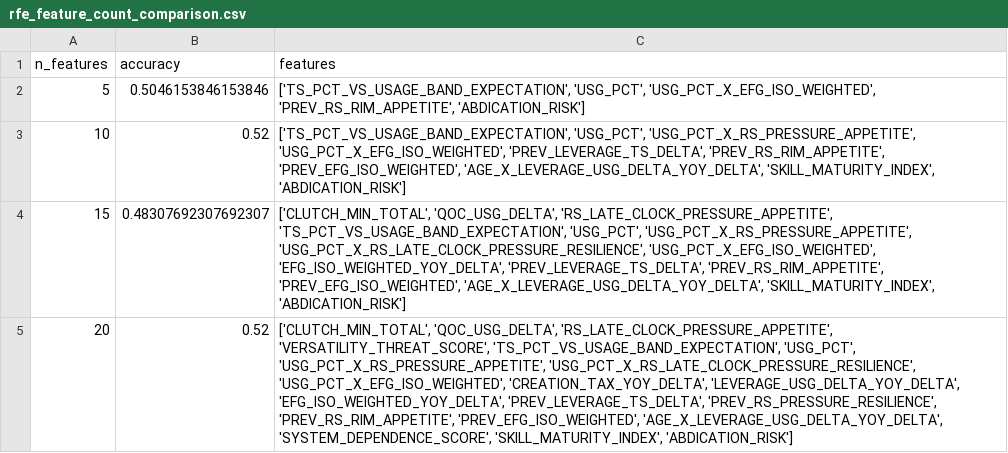
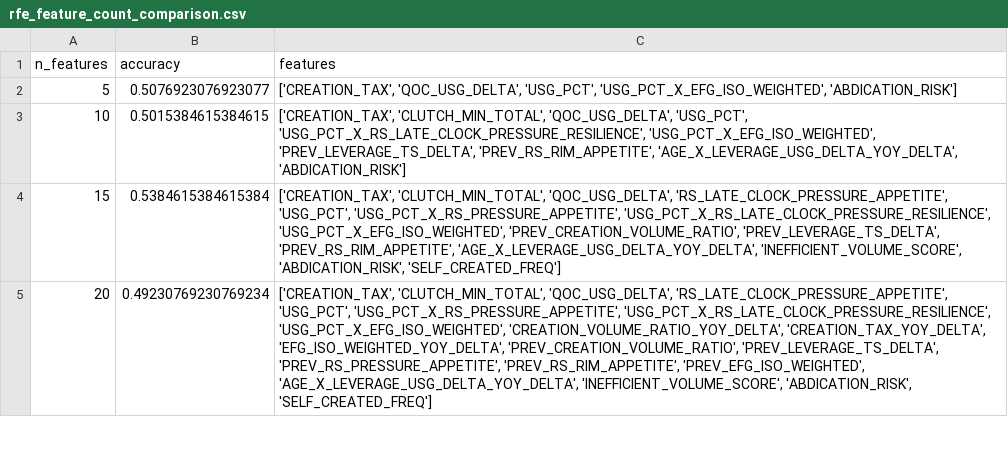
Before and after one commit to hirememorey/resilience-basketball, a CSV file: results/rfe_feature_count_comparison.csv, drawn as a sheet; only a part is shown; the diff covers the shown part only.

```diff
--- a/results/rfe_feature_count_comparison.csv
+++ b/results/rfe_feature_count_comparison.csv
@@ -1,5 +1,5 @@
 n_features,accuracy,features
-5,0.5046153846153846,"['TS_PCT_VS_USAGE_BAND_EXPECTATION', 'USG_PCT', 'USG_PCT_X_EFG_ISO_WEIGHTED', 'PREV_RS_RIM_APPETITE', 'ABDICATION_RISK']"
-10,0.52,"['TS_PCT_VS_USAGE_BAND_EXPECTATION', 'USG_PCT', 'USG_PCT_X_RS_PRESSURE_APPETITE', 'USG_PCT_X_EFG_ISO_WEIGHTED', 'PREV_LEVERAGE_TS_DELTA', 'PREV_RS_RIM_APPETITE', 'PREV_EFG_ISO_WEIGHTED', 'AGE_X_LEVERAGE_USG_DELTA_YOY_DELTA', 'SKILL_MATURITY_INDEX', 'ABDICATION_RISK']"
-15,0.48307692307692307,"['CLUTCH_MIN_TOTAL', 'QOC_USG_DELTA', 'RS_LATE_CLOCK_PRESSURE_APPETITE', 'TS_PCT_VS_USAGE_BAND_EXPECTATION', 'USG_PCT', 'USG_PCT_X_RS_PRESSURE_APPETITE', 'USG_PCT_X_RS_LATE_CLOCK_PRESSURE_RESILIENCE', 'USG_PCT_X_EFG_ISO_WEIGHTED', 'EFG_ISO_WEIGHTED_YOY_DELTA', 'PREV_LEVERAGE_TS_DELTA', 'PREV_RS_RIM_APPETITE', 'PREV_EFG_ISO_WEIGHTED', 'AGE_X_LEVERAGE_USG_DELTA_YOY_DELTA', 'SKILL_MATURITY_INDEX', 'ABDICATION_RISK']"
-20,0.52,"['CLUTCH_MIN_TOTAL', 'QOC_USG_DELTA', 'RS_LATE_CLOCK_PRESSURE_APPETITE', 'VERSATILITY_THREAT_SCORE', 'TS_PCT_VS_USAGE_BAND_EXPECTATION', 'USG_PCT', 'USG_PCT_X_RS_PRESSURE_APPETITE', 'USG_PCT_X_RS_LATE_CLOCK_PRESSURE_RESILIENCE', 'USG_PCT_X_EFG_ISO_WEIGHTED', 'CREATION_TAX_YOY_DELTA', 'LEVERAGE_USG_DELTA_YOY_DELTA', 'EFG_ISO_WEIGHTED_YOY_DELTA', 'PREV_LEVERAGE_TS_DELTA', 'PREV_RS_PRESSURE_RESILIENCE', 'PREV_RS_RIM_APPETITE', 'PREV_EFG_ISO_WEIGHTED', 'AGE_X_LEVERAGE_USG_DELTA_YOY_DELTA', 'SYSTEM_DEPENDENCE_SCORE', 'SKILL_MATURITY_INDEX', 'ABDICATION_RISK']"
+5,0.5076923076923077,"['CREATION_TAX', 'QOC_USG_DELTA', 'USG_PCT', 'USG_PCT_X_EFG_ISO_WEIGHTED', 'ABDICATION_RISK']"
+10,0.5015384615384615,"['CREATION_TAX', 'CLUTCH_MIN_TOTAL', 'QOC_USG_DELTA', 'USG_PCT', 'USG_PCT_X_RS_LATE_CLOCK_PRESSURE_RESILIENCE', 'USG_PCT_X_EFG_ISO_WEIGHTED', 'PREV_LEVERAGE_TS_DELTA', 'PREV_RS_RIM_APPETITE', 'AGE_X_LEVERAGE_USG_DELTA_YOY_DELTA', 'ABDICATION_RISK']"
+15,0.5384615384615384,"['CREATION_TAX', 'CLUTCH_MIN_TOTAL', 'QOC_USG_DELTA', 'RS_LATE_CLOCK_PRESSURE_APPETITE', 'USG_PCT', 'USG_PCT_X_RS_PRESSURE_APPETITE', 'USG_PCT_X_RS_LATE_CLOCK_PRESSURE_RESILIENCE', 'USG_PCT_X_EFG_ISO_WEIGHTED', 'PREV_CREATION_VOLUME_RATIO', 'PREV_LEVERAGE_TS_DELTA', 'PREV_RS_RIM_APPETITE', 'AGE_X_LEVERAGE_USG_DELTA_YOY_DELTA', 'INEFFICIENT_VOLUME_SCORE', 'ABDICATION_RISK', 'SELF_CREATED_FREQ']"
+20,0.49230769230769234,"['CREATION_TAX', 'CLUTCH_MIN_TOTAL', 'QOC_USG_DELTA', 'RS_LATE_CLOCK_PRESSURE_APPETITE', 'USG_PCT', 'USG_PCT_X_RS_PRESSURE_APPETITE', 'USG_PCT_X_RS_LATE_CLOCK_PRESSURE_RESILIENCE', 'USG_PCT_X_EFG_ISO_WEIGHTED', 'CREATION_VOLUME_RATIO_YOY_DELTA', 'CREATION_TAX_YOY_DELTA', 'EFG_ISO_WEIGHTED_YOY_DELTA', 'PREV_CREATION_VOLUME_RATIO', 'PREV_LEVERAGE_TS_DELTA', 'PREV_RS_PRESSURE_APPETITE', 'PREV_RS_RIM_APPETITE', 'PREV_EFG_ISO_WEIGHTED', 'AGE_X_LEVERAGE_USG_DELTA_YOY_DELTA', 'INEFFICIENT_VOLUME_SCORE', 'ABDICATION_RISK', 'SELF_CREATED_FREQ']"
```
Also changed, not shown: 8 edited cells elsewhere in this file, results/rfe_full_ranking.csv, results/rfe_top_15_features.csv, 14 other files.
